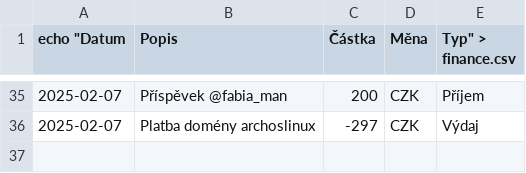
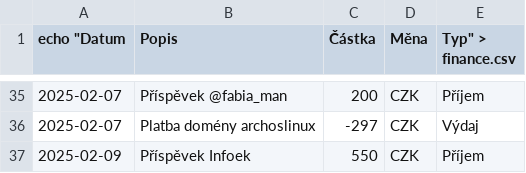
Before and after one commit to zkreml/prehlad-financi-komunity, a CSV file: finance.csv, drawn as a sheet; only a part is shown, gaps mark what is left out; the diff names each change by its address in the sheet, - before the commit and + after, or states it on an @@ line.

```diff
--- a/finance.csv
+++ b/finance.csv
+row 37: 2025-02-09 | Příspěvek Infoek | 550 | CZK | Příjem
```
